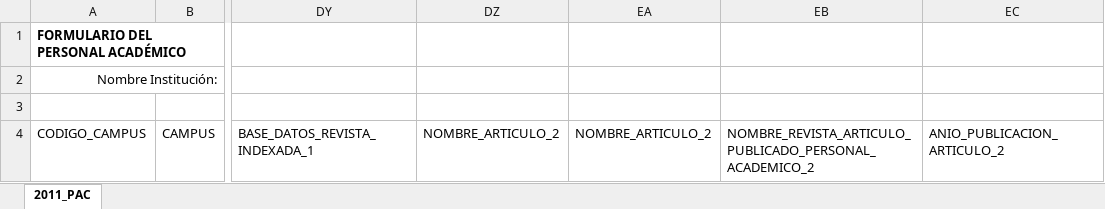
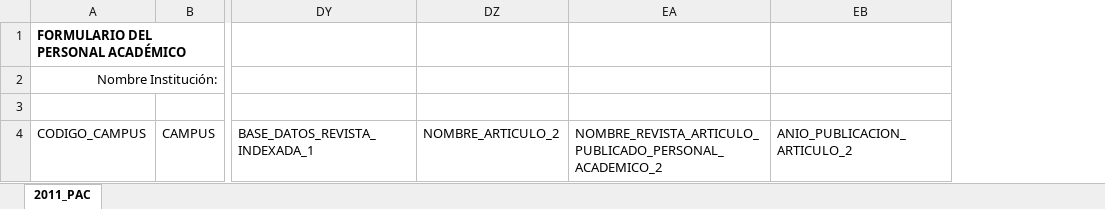
Before and after one commit to Edakos/cargamasiva-app, an Excel workbook: public_html/archivos/2011_PAC.xlsx, sheet 2011_PAC, drawn as a sheet; only a part is shown, gaps mark what is left out; values as stored, in another font and other column widths than the file's, no borders; the diff names each change by its address in the sheet, - before the commit and + after, or states it on an @@ line.

Commit message:
quitado campo repetido NOMBRE_ARTICULO_2 en PAC 2011 y 2012

```diff
--- a/public_html/archivos/2011_PAC.xlsx (sheet 2011_PAC)
+++ b/public_html/archivos/2011_PAC.xlsx (sheet 2011_PAC)
-column EA, row 4: NOMBRE_ARTICULO_2
```
Also changed, not shown: public_html/archivos/2012_PAC.xlsx.
